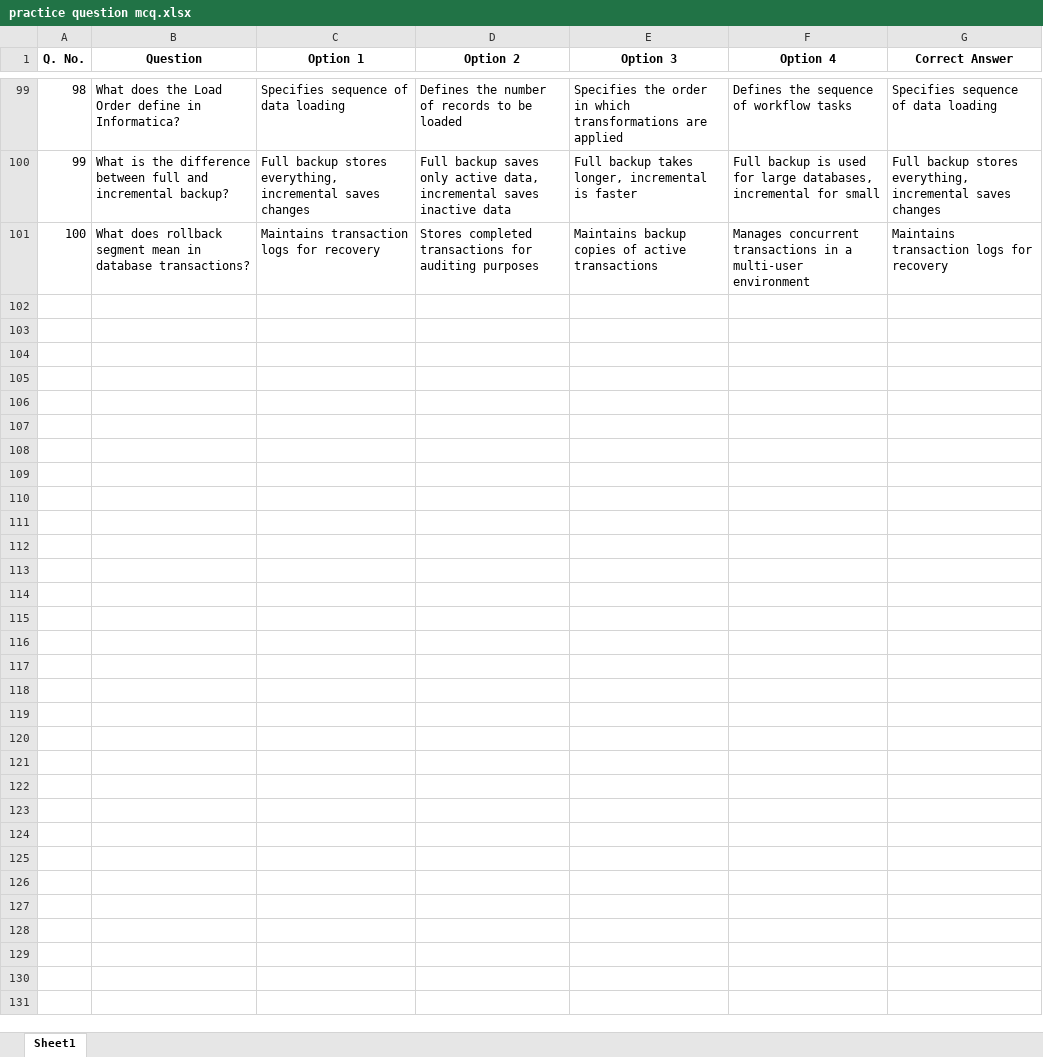
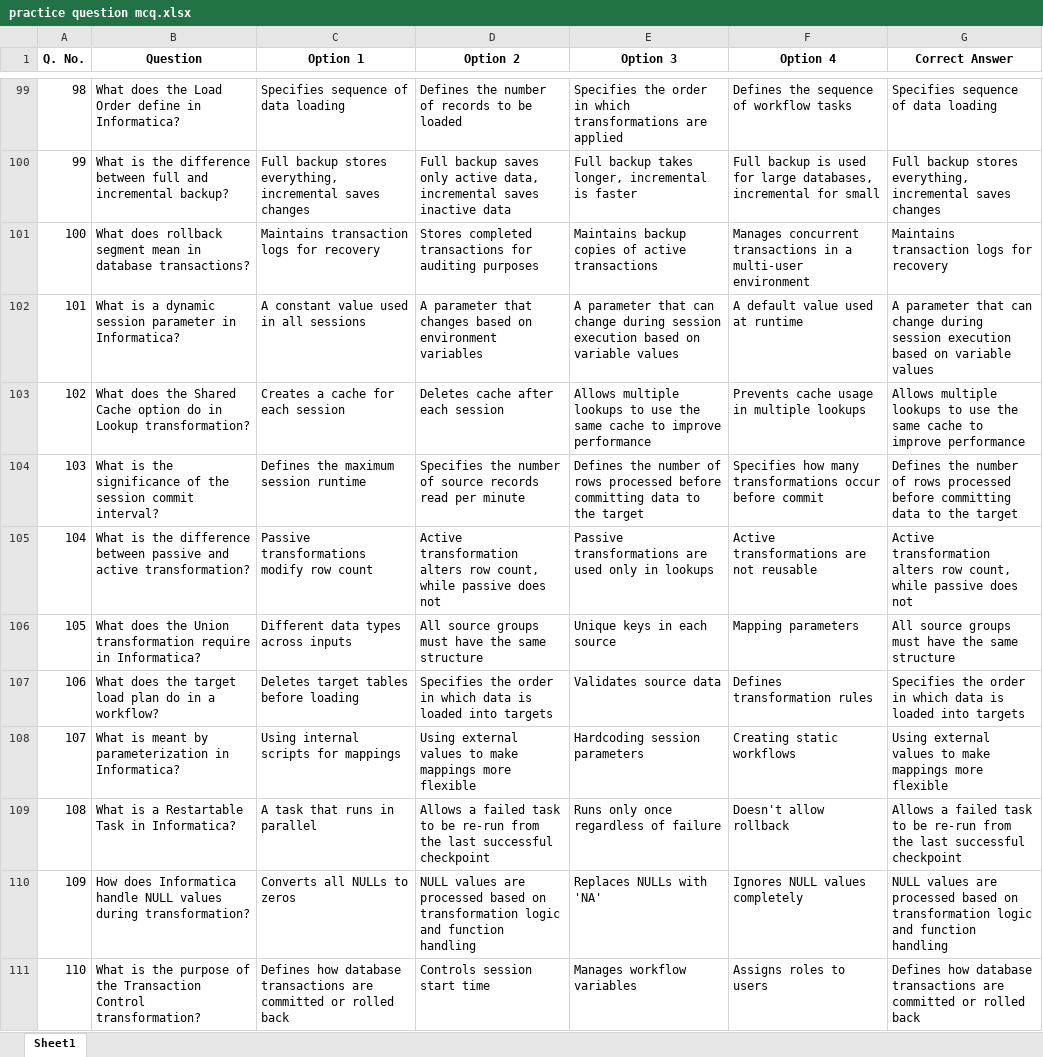
Before and after one commit to rajeevs43/Excel-quiz, an Excel workbook: practice question mcq.xlsx, sheet Sheet1, drawn as a sheet; only a part is shown, gaps mark what is left out; values as stored, in another font and other column widths than the file's, no borders; the diff covers the shown part only; the diff names each change by its address in the sheet, - before the commit and + after, or states it on an @@ line.

Commit message:
Add files via upload

```diff
--- a/practice question mcq.xlsx (sheet Sheet1)
+++ b/practice question mcq.xlsx (sheet Sheet1)
+row 102: 101 | What is a dynamic session parameter in Informatica? | A constant value used in all sessions | A parameter that changes based on environment variables | A parameter that can change during session execution based on variable values | A default value used at runtime | A parameter that can change during session execution based on variable values
+row 103: 102 | What does the Shared Cache option do in Lookup transformation? | Creates a cache for each session | Deletes cache after each session | Allows multiple lookups to use the same cache to improve performance | Prevents cache usage in multiple lookups | Allows multiple lookups to use the same cache to improve performance
+row 104: 103 | What is the significance of the session commit interval? | Defines the maximum session runtime | Specifies the number of source records read per minute | Defines the number of rows processed before committing data to the target | Specifies how many transformations occur before commit | Defines the number of rows processed before committing data to the target
+row 105: 104 | What is the difference between passive and active transformation? | Passive transformations modify row count | Active transformation alters row count, while passive does not | Passive transformations are used only in lookups | Active transformations are not reusable | Active transformation alters row count, while passive does not
+row 106: 105 | What does the Union transformation require in Informatica? | Different data types across inputs | All source groups must have the same structure | Unique keys in each source | Mapping parameters | All source groups must have the same structure
+row 107: 106 | What does the target load plan do in a workflow? | Deletes target tables before loading | Specifies the order in which data is loaded into targets | Validates source data | Defines transformation rules | Specifies the order in which data is loaded into targets
+row 108: 107 | What is meant by parameterization in Informatica? | Using internal scripts for mappings | Using external values to make mappings more flexible | Hardcoding session parameters | Creating static workflows | Using external values to make mappings more flexible
+row 109: 108 | What is a Restartable Task in Informatica? | A task that runs in parallel | Allows a failed task to be re-run from the last successful checkpoint | Runs only once regardless of failure | Doesn't allow rollback | Allows a failed task to be re-run from the last successful checkpoint
+row 110: 109 | How does Informatica handle NULL values during transformation? | Converts all NULLs to zeros | NULL values are processed based on transformation logic and function handling | Replaces NULLs with 'NA' | Ignores NULL values completely | NULL values are processed based on transformation logic and function handling
+row 111: 110 | What is the purpose of the Transaction Control transformation? | Defines how database transactions are committed or rolled back | Controls session start time | Manages workflow variables | Assigns roles to users | Defines how database transactions are committed or rolled back
```
Also changed, not shown: 190 added rows elsewhere in this sheet.
